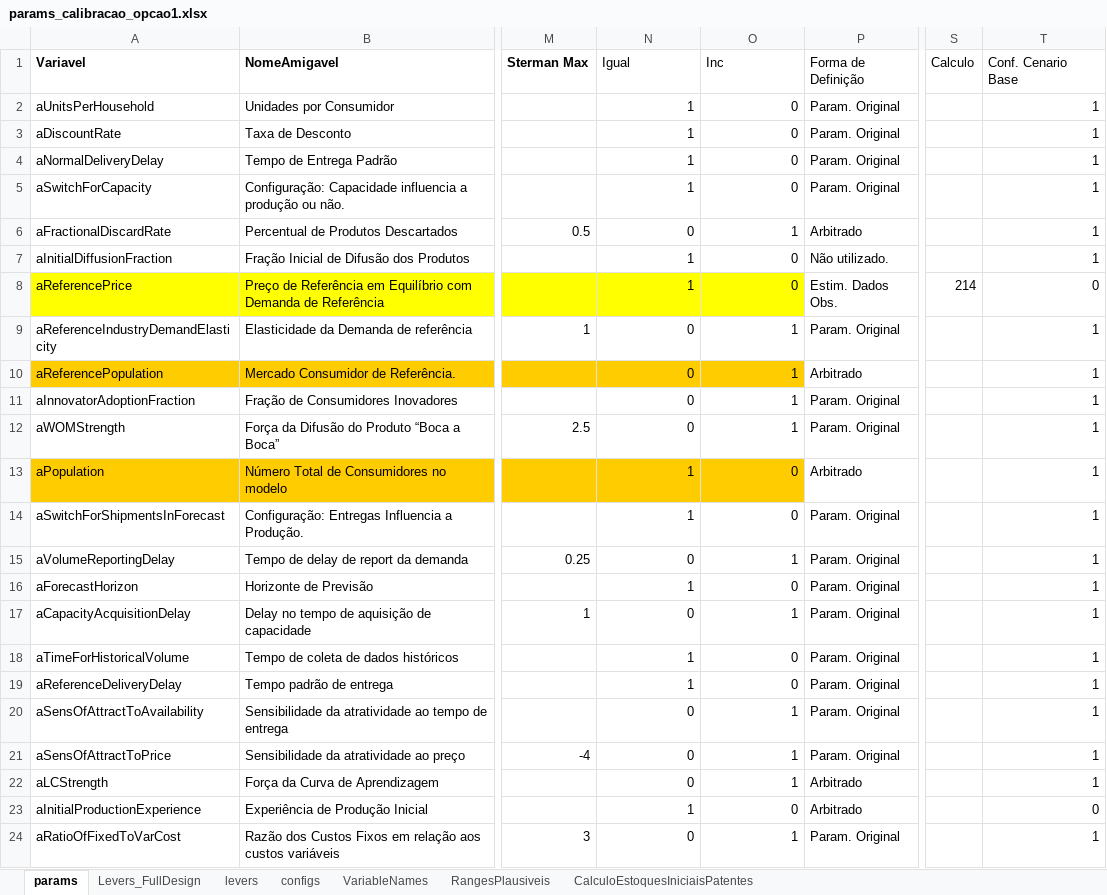
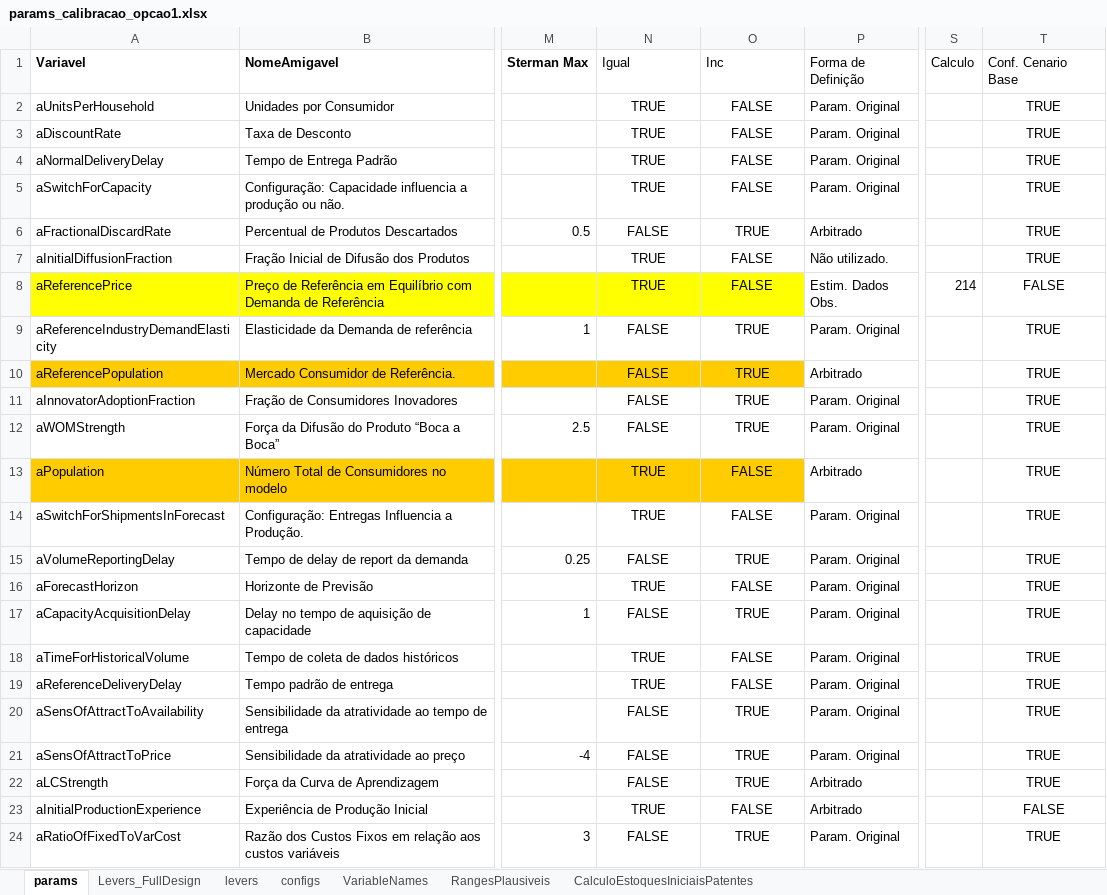
Before and after one commit to pedroliman/ms-rdm-dissertation, an Excel workbook: models/dissertation-model/modelo-R/calibracao/params_calibracao_opcao1.xlsx, sheet params, drawn as a sheet; only a part is shown, gaps mark what is left out; values as stored, in another font and other column widths than the file's, no borders; charts and pictures not drawn; the diff covers the shown part only; the diff names each change by its address in the sheet, - before the commit and + after, or states it on an @@ line.

```diff
--- a/models/dissertation-model/modelo-R/calibracao/params_calibracao_opcao1.xlsx (sheet params)
+++ b/models/dissertation-model/modelo-R/calibracao/params_calibracao_opcao1.xlsx (sheet params)
-N2:N5 (Igual): 1
+N2:N5 (Igual): TRUE
-N2:O24 alignment: right
+N2:O24 alignment: center
-O2:O5 (Inc): 0
+O2:O5 (Inc): FALSE
-T2:T7 (Conf. Cenario Base): 1
+T2:T7 (Conf. Cenario Base): TRUE
-T2:T24 alignment: right
+T2:T24 alignment: center
-N6 (Igual): 0
+N6 (Igual): FALSE
-O6 (Inc): 1
+O6 (Inc): TRUE
-N7:N8 (Igual): 1
+N7:N8 (Igual): TRUE
-O7:O8 (Inc): 0
+O7:O8 (Inc): FALSE
-T8 (Conf. Cenario Base): 0
+T8 (Conf. Cenario Base): FALSE
-N9:N12 (Igual): 0
+N9:N12 (Igual): FALSE
-O9:O12 (Inc): 1
+O9:O12 (Inc): TRUE
-T9:T22 (Conf. Cenario Base): 1
+T9:T22 (Conf. Cenario Base): TRUE
-N13:N14 (Igual): 1
+N13:N14 (Igual): TRUE
-O13:O14 (Inc): 0
+O13:O14 (Inc): FALSE
-N15 (Igual): 0
+N15 (Igual): FALSE
-O15 (Inc): 1
+O15 (Inc): TRUE
-N16 (Igual): 1
+N16 (Igual): TRUE
-O16 (Inc): 0
+O16 (Inc): FALSE
-N17 (Igual): 0
+N17 (Igual): FALSE
-O17 (Inc): 1
+O17 (Inc): TRUE
-N18:N19 (Igual): 1
+N18:N19 (Igual): TRUE
-O18:O19 (Inc): 0
+O18:O19 (Inc): FALSE
-N20:N22 (Igual): 0
+N20:N22 (Igual): FALSE
-O20:O22 (Inc): 1
+O20:O22 (Inc): TRUE
-N23 (Igual): 1
+N23 (Igual): TRUE
-O23 (Inc): 0
+O23 (Inc): FALSE
-T23 (Conf. Cenario Base): 0
+T23 (Conf. Cenario Base): FALSE
-N24 (Igual): 0
+N24 (Igual): FALSE
-O24 (Inc): 1
+O24 (Inc): TRUE
-T24 (Conf. Cenario Base): 1
+T24 (Conf. Cenario Base): TRUE
```
Also changed, not shown: 130 edited cells and cell formats elsewhere in this sheet, charts or pictures, 2 other files.
